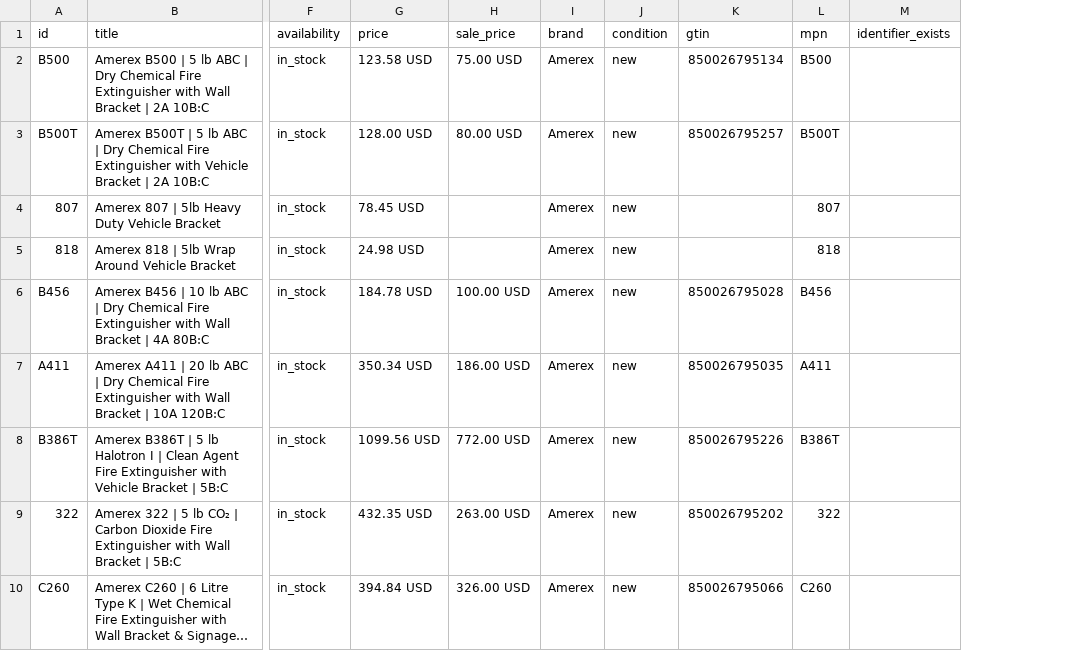
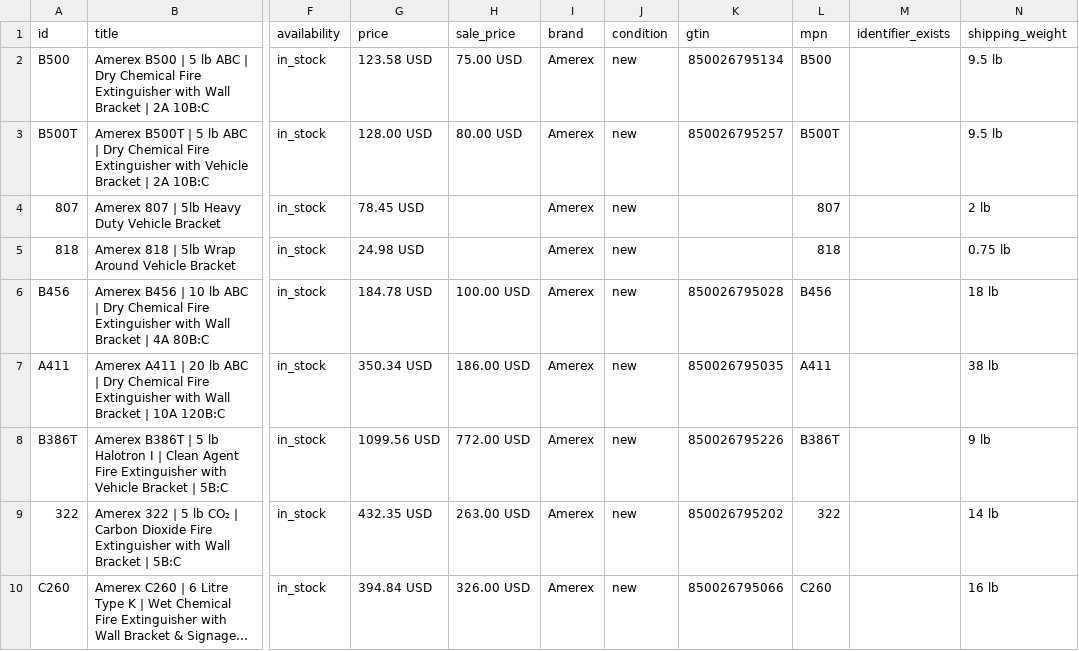
Before and after one commit to SKGroupstor/tesla-merchant-centre, a CSV file: google-merchant-feed-llc.csv, drawn as a sheet; only a part is shown, gaps mark what is left out; long unchanged cells end in …; the diff names each change by its address in the sheet, - before the commit and + after, or states it on an @@ line.

Commit message:
google-merchant-feed-llc.csv

```diff
--- a/google-merchant-feed-llc.csv
+++ b/google-merchant-feed-llc.csv
+column N (shipping_weight), rows 2-10: 9.5 lb | 9.5 lb | 2 lb | 0.75 lb | 18 lb | 38 lb | 9 lb | 14 lb | 16 lb
```
